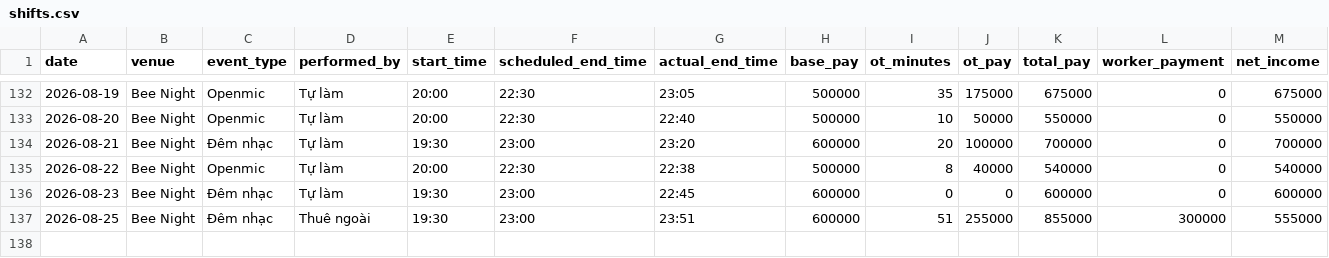
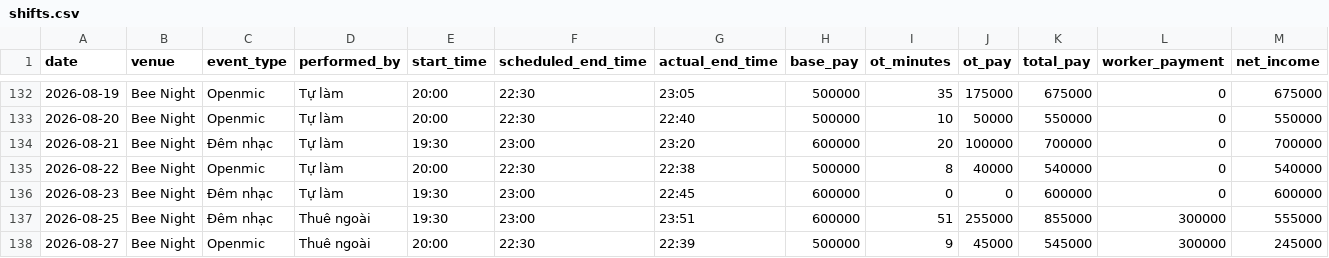
Before and after one commit to taitd1604/Sal_Repo, a CSV file: data/shifts.csv, drawn as a sheet; only a part is shown, gaps mark what is left out; the diff names each change by its address in the sheet, - before the commit and + after, or states it on an @@ line.

Commit message:
chore: log shift via bot at 2026-08-27T09:36:37.893351

```diff
--- a/data/shifts.csv
+++ b/data/shifts.csv
+row 138: 2026-08-27 | Bee Night | Openmic | Thuê ngoài | 20:00 | 22:30 | 22:39 | 500000 | 9 | 45000 | 545000 | 300000 | 245000
```
